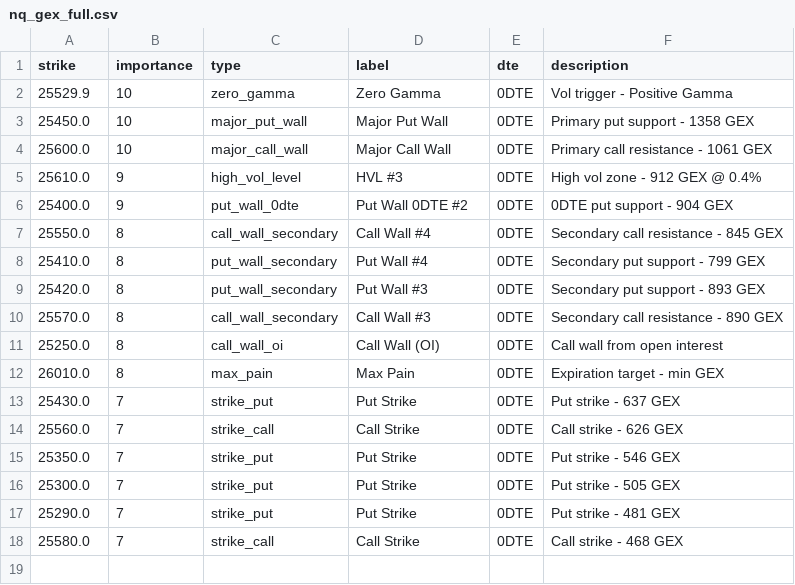
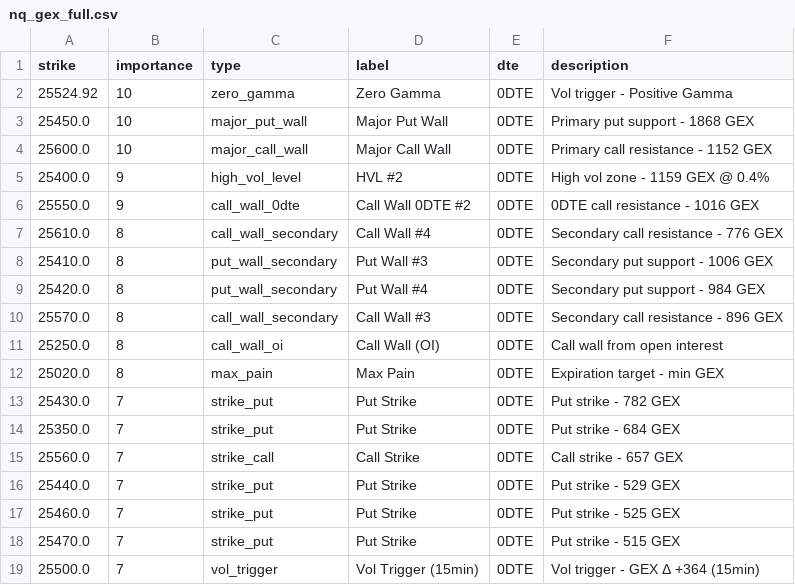
Before and after one commit to enzocosson/gex-levels-manual, a CSV file: nq_gex_full.csv, drawn as a sheet.

```diff
--- a/nq_gex_full.csv
+++ b/nq_gex_full.csv
@@ -1,18 +1,19 @@
 strike,importance,type,label,dte,description
-25529.9,10,zero_gamma,Zero Gamma,0DTE,Vol trigger - Positive Gamma
-25450.0,10,major_put_wall,Major Put Wall,0DTE,Primary put support - 1358 GEX
-25600.0,10,major_call_wall,Major Call Wall,0DTE,Primary call resistance - 1061 GEX
-25610.0,9,high_vol_level,HVL #3,0DTE,High vol zone - 912 GEX @ 0.4%
-25400.0,9,put_wall_0dte,Put Wall 0DTE #2,0DTE,0DTE put support - 904 GEX
-25550.0,8,call_wall_secondary,Call Wall #4,0DTE,Secondary call resistance - 845 GEX
-25410.0,8,put_wall_secondary,Put Wall #4,0DTE,Secondary put support - 799 GEX
-25420.0,8,put_wall_secondary,Put Wall #3,0DTE,Secondary put support - 893 GEX
-25570.0,8,call_wall_secondary,Call Wall #3,0DTE,Secondary call resistance - 890 GEX
+25524.92,10,zero_gamma,Zero Gamma,0DTE,Vol trigger - Positive Gamma
+25450.0,10,major_put_wall,Major Put Wall,0DTE,Primary put support - 1868 GEX
+25600.0,10,major_call_wall,Major Call Wall,0DTE,Primary call resistance - 1152 GEX
+25400.0,9,high_vol_level,HVL #2,0DTE,High vol zone - 1159 GEX @ 0.4%
+25550.0,9,call_wall_0dte,Call Wall 0DTE #2,0DTE,0DTE call resistance - 1016 GEX
+25610.0,8,call_wall_secondary,Call Wall #4,0DTE,Secondary call resistance - 776 GEX
+25410.0,8,put_wall_secondary,Put Wall #3,0DTE,Secondary put support - 1006 GEX
+25420.0,8,put_wall_secondary,Put Wall #4,0DTE,Secondary put support - 984 GEX
+25570.0,8,call_wall_secondary,Call Wall #3,0DTE,Secondary call resistance - 896 GEX
 25250.0,8,call_wall_oi,Call Wall (OI),0DTE,Call wall from open interest
-26010.0,8,max_pain,Max Pain,0DTE,Expiration target - min GEX
-25430.0,7,strike_put,Put Strike,0DTE,Put strike - 637 GEX
-25560.0,7,strike_call,Call Strike,0DTE,Call strike - 626 GEX
-25350.0,7,strike_put,Put Strike,0DTE,Put strike - 546 GEX
-25300.0,7,strike_put,Put Strike,0DTE,Put strike - 505 GEX
-25290.0,7,strike_put,Put Strike,0DTE,Put strike - 481 GEX
-25580.0,7,strike_call,Call Strike,0DTE,Call strike - 468 GEX
+25020.0,8,max_pain,Max Pain,0DTE,Expiration target - min GEX
+25430.0,7,strike_put,Put Strike,0DTE,Put strike - 782 GEX
+25350.0,7,strike_put,Put Strike,0DTE,Put strike - 684 GEX
+25560.0,7,strike_call,Call Strike,0DTE,Call strike - 657 GEX
+25440.0,7,strike_put,Put Strike,0DTE,Put strike - 529 GEX
+25460.0,7,strike_put,Put Strike,0DTE,Put strike - 525 GEX
+25470.0,7,strike_put,Put Strike,0DTE,Put strike - 515 GEX
+25500.0,7,vol_trigger,Vol Trigger (15min),0DTE,Vol trigger - GEX Δ +364 (15min)
```
Also changed, not shown: es_gex_full.csv, es_gex_one.csv, 5 other files.
